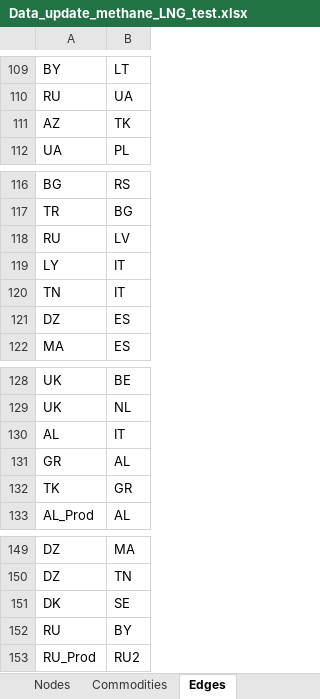
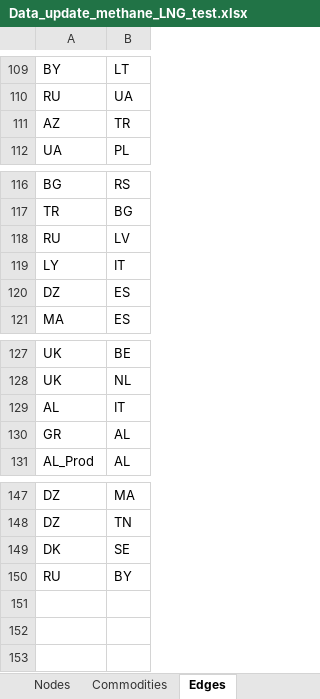
Before and after one commit to CSEI-EU/gas_infrastructure_model, an Excel workbook: 01_data/01_input_data/02_processed/Data_update_methane_LNG_test.xlsx, sheet Edges, drawn as a sheet; only a part is shown, gaps mark what is left out; values as stored, in another font and other column widths than the file's, no borders; the diff names each change by its address in the sheet, - before the commit and + after, or states it on an @@ line.

```diff
--- a/01_data/01_input_data/02_processed/Data_update_methane_LNG_test.xlsx (sheet Edges)
+++ b/01_data/01_input_data/02_processed/Data_update_methane_LNG_test.xlsx (sheet Edges)
-B111: TK
+B111: TR
-row 120: TN | IT
-row 132: TK | GR
-row 153: RU_Prod | RU2
```
Also changed, not shown: sheet Parameters, 00_code_base/02_unidirectional/output1.xlsx, 01_data/01_input_data/02_processed/data_base_case_russia.xlsx, 1 other file.
